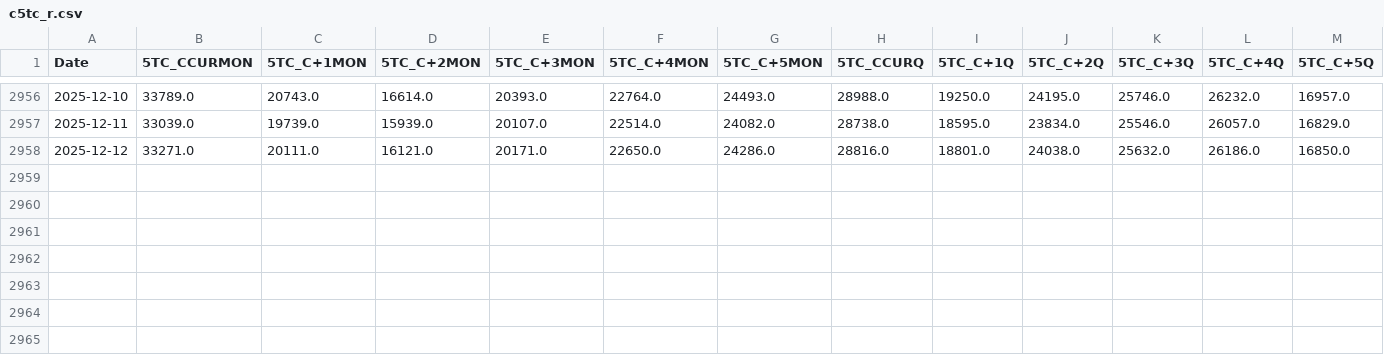
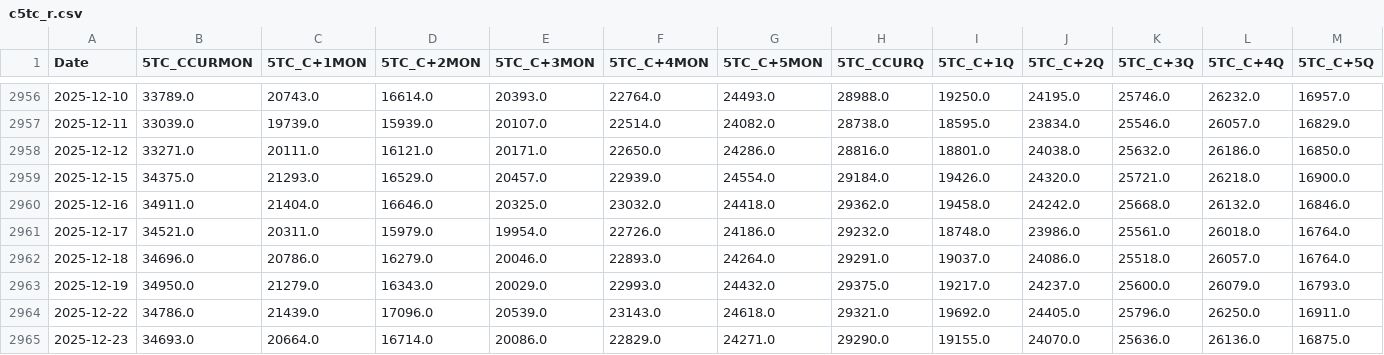
Before and after one commit to huanhuanbass/Freight, a CSV file: c5tc_r.csv, drawn as a sheet; only a part is shown, gaps mark what is left out; rows hold the shown columns only; the diff names each change by its address in the sheet, - before the commit and + after, or states it on an @@ line.

```diff
--- a/c5tc_r.csv
+++ b/c5tc_r.csv
+row 2959: 2025-12-15 | 34375.0 | 21293.0 | 16529.0 | 20457.0 | 22939.0 | 24554.0 | 29184.0 | 19426.0 | 24320.0 | 25721.0 | 26218.0 | 16900.0
+row 2960: 2025-12-16 | 34911.0 | 21404.0 | 16646.0 | 20325.0 | 23032.0 | 24418.0 | 29362.0 | 19458.0 | 24242.0 | 25668.0 | 26132.0 | 16846.0
+row 2961: 2025-12-17 | 34521.0 | 20311.0 | 15979.0 | 19954.0 | 22726.0 | 24186.0 | 29232.0 | 18748.0 | 23986.0 | 25561.0 | 26018.0 | 16764.0
+row 2962: 2025-12-18 | 34696.0 | 20786.0 | 16279.0 | 20046.0 | 22893.0 | 24264.0 | 29291.0 | 19037.0 | 24086.0 | 25518.0 | 26057.0 | 16764.0
+row 2963: 2025-12-19 | 34950.0 | 21279.0 | 16343.0 | 20029.0 | 22993.0 | 24432.0 | 29375.0 | 19217.0 | 24237.0 | 25600.0 | 26079.0 | 16793.0
+row 2964: 2025-12-22 | 34786.0 | 21439.0 | 17096.0 | 20539.0 | 23143.0 | 24618.0 | 29321.0 | 19692.0 | 24405.0 | 25796.0 | 26250.0 | 16911.0
+row 2965: 2025-12-23 | 34693.0 | 20664.0 | 16714.0 | 20086.0 | 22829.0 | 24271.0 | 29290.0 | 19155.0 | 24070.0 | 25636.0 | 26136.0 | 16875.0
```
Also changed, not shown: hs7tc.csv, hs7tc_r.csv, 10 other files.
